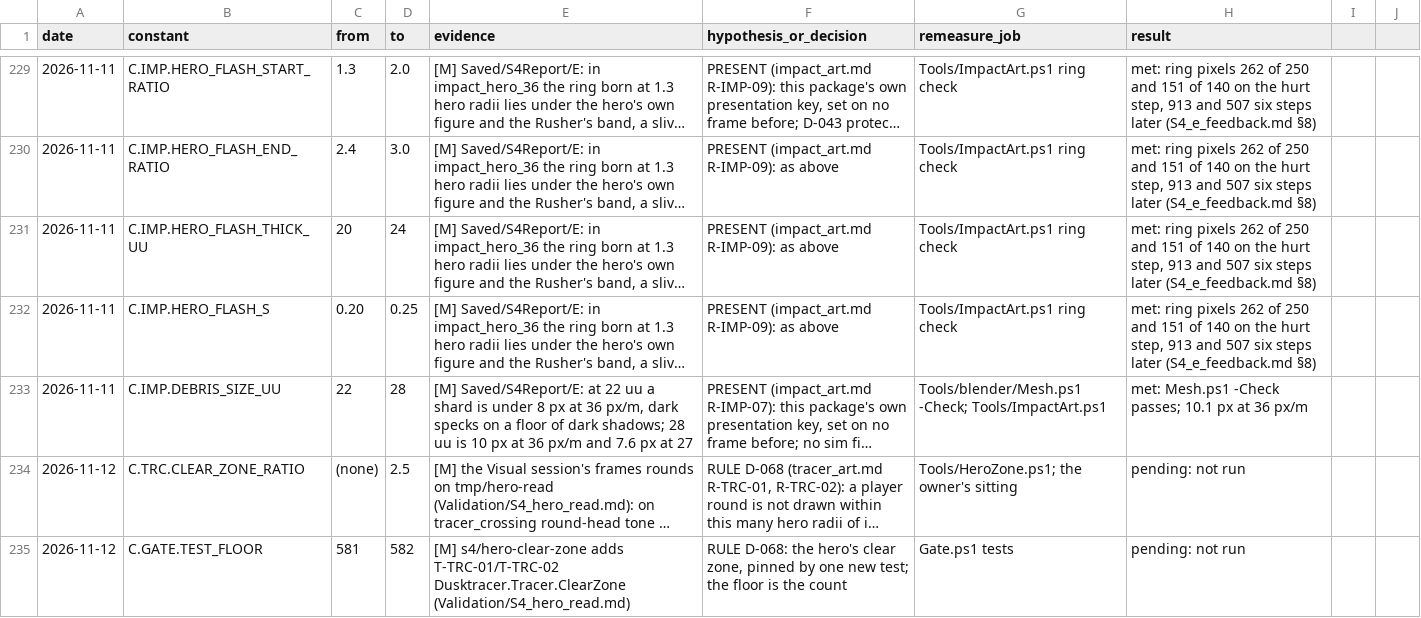
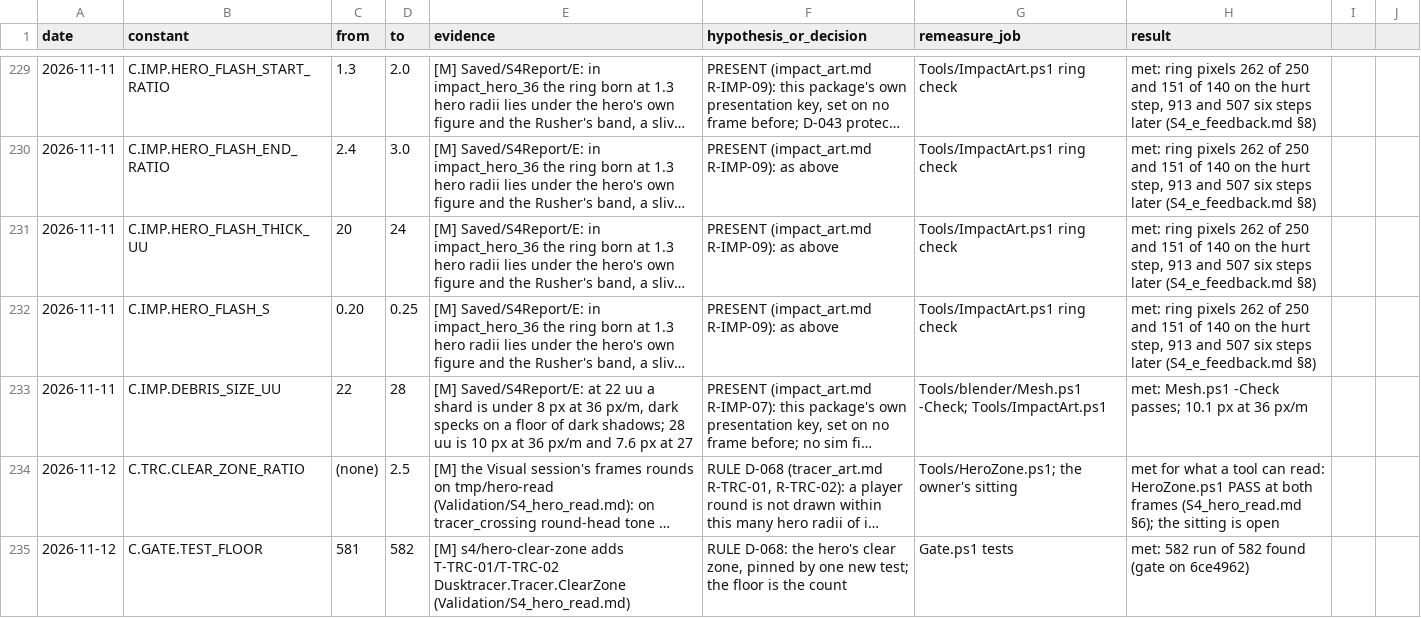
Before and after one commit to AaronJin0323/RogueGame, a CSV file: Docs/number_change_log.csv, drawn as a sheet; only a part is shown, gaps mark what is left out; long unchanged cells end in …; the diff names each change by its address in the sheet, - before the commit and + after, or states it on an @@ line.

```diff
--- a/Docs/number_change_log.csv
+++ b/Docs/number_change_log.csv
-H234 (result): pending: not run
+H234 (result): met for what a tool can read: HeroZone.ps1 PASS at both frames (S4_hero_read.md §6); the sitting is open
-H235 (result): pending: not run
+H235 (result): met: 582 run of 582 found (gate on 6ce4962)
```
Also changed, not shown: 3 other files.
